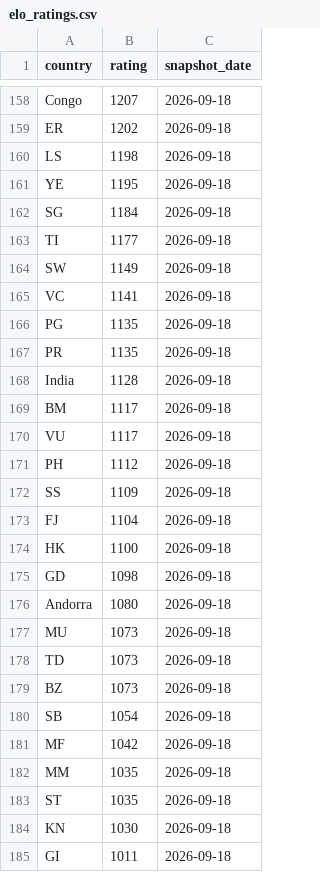
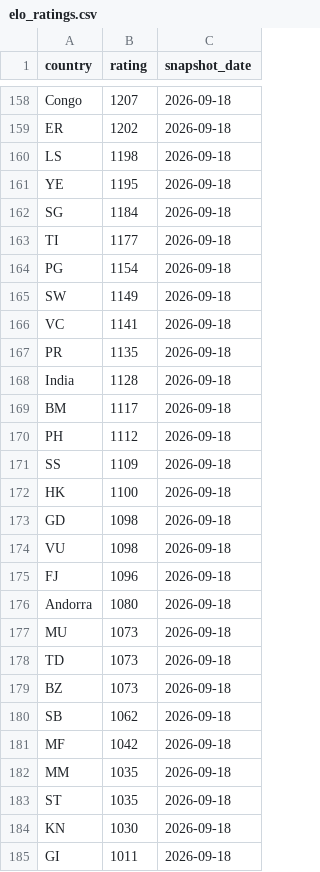
Before and after one commit to OfekDr1/FIFA-Analyst, a CSV file: scripts/elo_ratings.csv, drawn as a sheet; only a part is shown, gaps mark what is left out.

```diff
--- a/scripts/elo_ratings.csv
+++ b/scripts/elo_ratings.csv
@@ -163,5 +163,5 @@ SG,1184,2026-09-18
 TI,1177,2026-09-18
+PG,1154,2026-09-18
 SW,1149,2026-09-18
 VC,1141,2026-09-18
-PG,1135,2026-09-18
 PR,1135,2026-09-18
@@ -169,8 +169,8 @@ India,1128,2026-09-18
 BM,1117,2026-09-18
-VU,1117,2026-09-18
 PH,1112,2026-09-18
 SS,1109,2026-09-18
-FJ,1104,2026-09-18
 HK,1100,2026-09-18
 GD,1098,2026-09-18
+VU,1098,2026-09-18
+FJ,1096,2026-09-18
 Andorra,1080,2026-09-18
@@ -179,3 +179,3 @@ TD,1073,2026-09-18
 BZ,1073,2026-09-18
-SB,1054,2026-09-18
+SB,1062,2026-09-18
 MF,1042,2026-09-18
```
Also changed, not shown: 2 other files.
